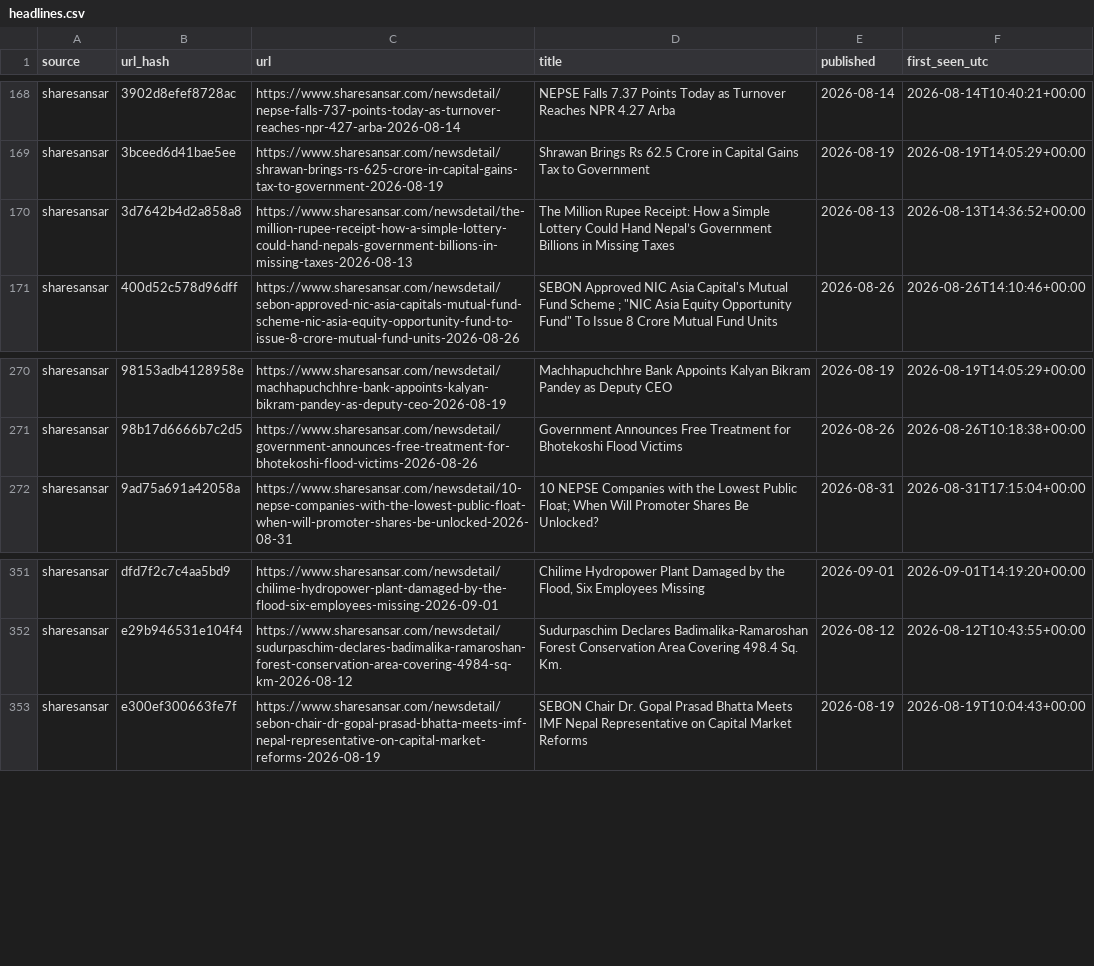
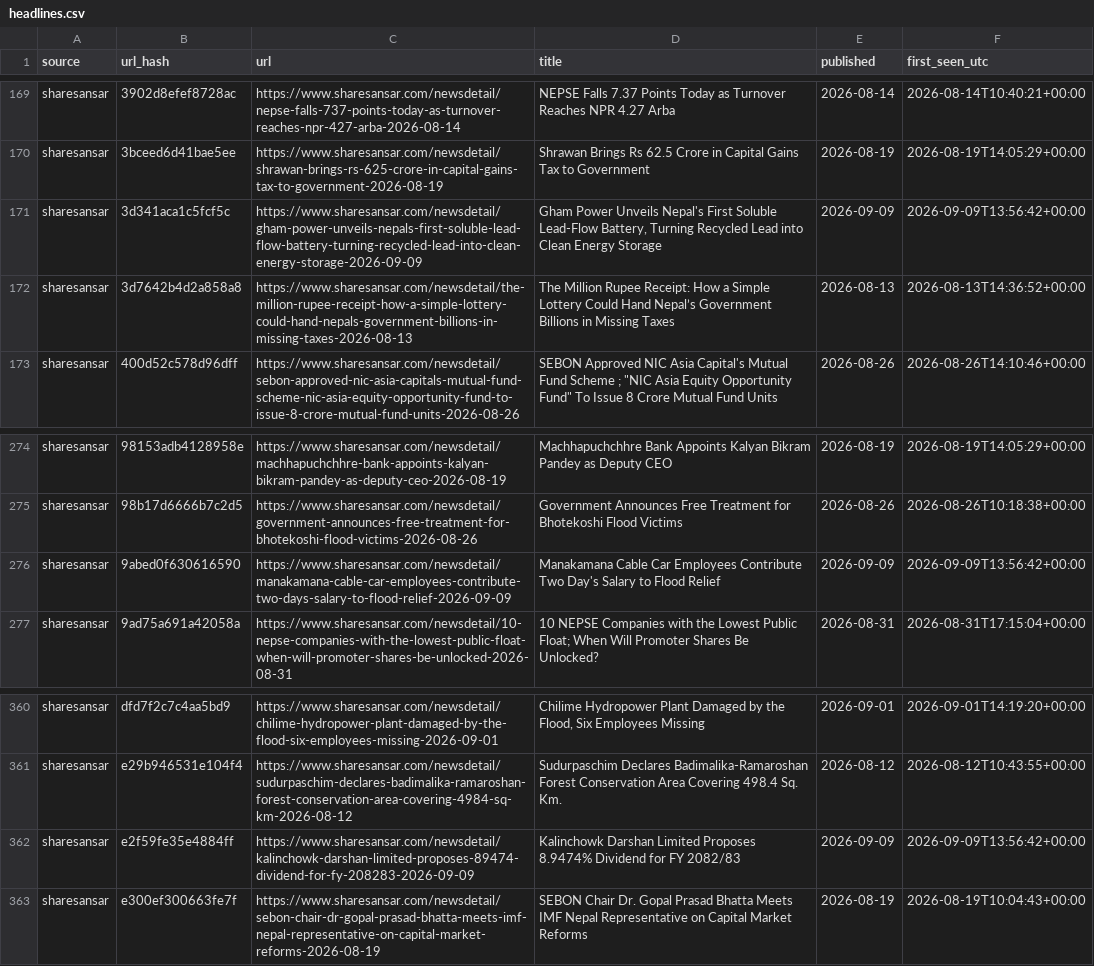
Before and after one commit to Aabaran7/nepse-forecast, a CSV file: data-mirror/news/headlines.csv, drawn as a sheet; only a part is shown, gaps mark what is left out; the diff covers the shown part only; the diff names each change by its address in the sheet, - before the commit and + after, or states it on an @@ line.

```diff
--- a/data-mirror/news/headlines.csv
+++ b/data-mirror/news/headlines.csv
+row 171: sharesansar | 3d341aca1c5fcf5c | https://www.sharesansar.com/newsdetail/gham-power-unveils-nepals-first-soluble-lead-flow-battery-turning-recycled-lead-into-clean-energy-storage-2026-09-09 | Gham Power Unveils Nepal's First Soluble Lead-Flow Battery, Turning Recycled Lead into Clean Energy Storage | 2026-09-09 | 2026-09-09T13:56:42+00:00
+row 276: sharesansar | 9abed0f630616590 | https://www.sharesansar.com/newsdetail/manakamana-cable-car-employees-contribute-two-days-salary-to-flood-relief-2026-09-09 | Manakamana Cable Car Employees Contribute Two Day's Salary to Flood Relief | 2026-09-09 | 2026-09-09T13:56:42+00:00
+row 362: sharesansar | e2f59fe35e4884ff | https://www.sharesansar.com/newsdetail/kalinchowk-darshan-limited-proposes-89474-dividend-for-fy-208283-2026-09-09 | Kalinchowk Darshan Limited Proposes 8.9474% Dividend for FY 2082/83 | 2026-09-09 | 2026-09-09T13:56:42+00:00
```
Also changed, not shown: 7 added rows elsewhere in this file, data-mirror/archive/_manifest.csv, data-mirror/archive/indices.csv, 7 other files.
